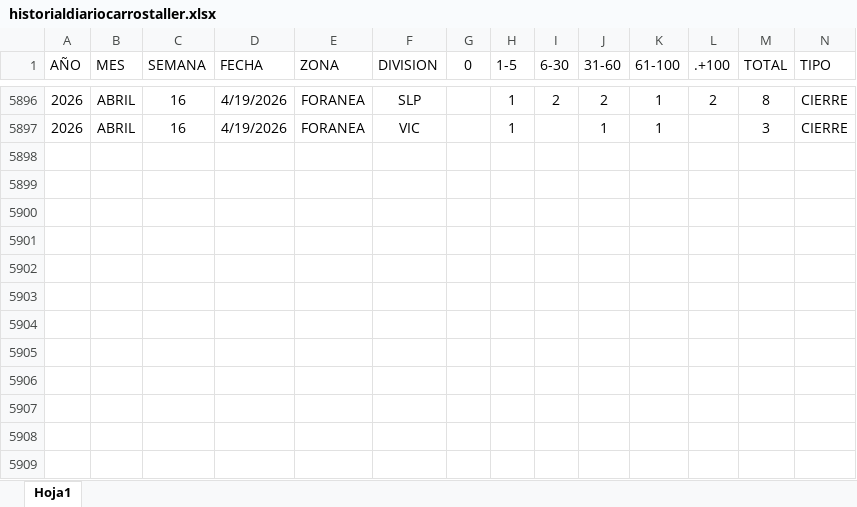
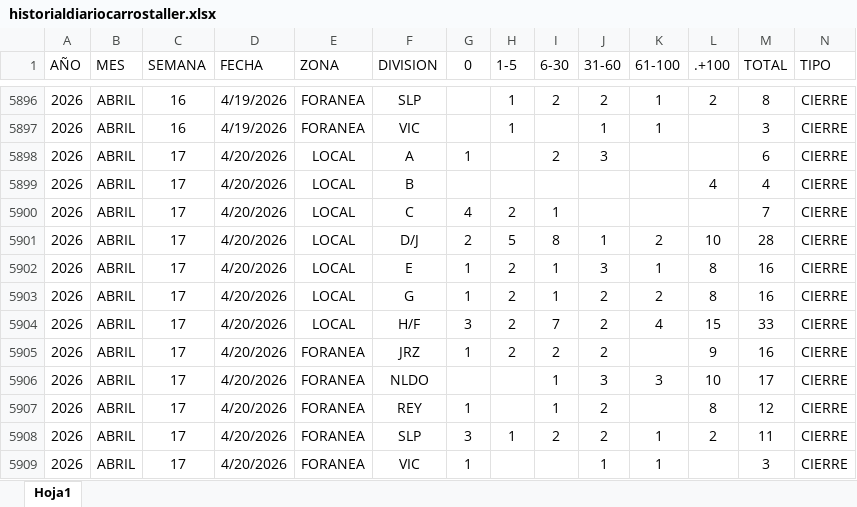
Before and after one commit to EDSALAS15/dashboard-carros-taller, an Excel workbook: historialdiariocarrostaller.xlsx, sheet Hoja1, drawn as a sheet; only a part is shown, gaps mark what is left out; values as stored, in another font and other column widths than the file's, no borders; table styles not drawn; rows hold the shown columns only; the diff names each change by its address in the sheet, - before the commit and + after, or states it on an @@ line.

Commit message:
Add files via upload

```diff
--- a/historialdiariocarrostaller.xlsx (sheet Hoja1)
+++ b/historialdiariocarrostaller.xlsx (sheet Hoja1)
+row 5898: 2026 | ABRIL | 17 | 4/20/2026 | LOCAL | A | 1 |  | 2 | 3 |  |  | 6 | CIERRE
+row 5899: 2026 | ABRIL | 17 | 4/20/2026 | LOCAL | B |  |  |  |  |  | 4 | 4 | CIERRE
+row 5900: 2026 | ABRIL | 17 | 4/20/2026 | LOCAL | C | 4 | 2 | 1 |  |  |  | 7 | CIERRE
+row 5901: 2026 | ABRIL | 17 | 4/20/2026 | LOCAL | D/J | 2 | 5 | 8 | 1 | 2 | 10 | 28 | CIERRE
+row 5902: 2026 | ABRIL | 17 | 4/20/2026 | LOCAL | E | 1 | 2 | 1 | 3 | 1 | 8 | 16 | CIERRE
+row 5903: 2026 | ABRIL | 17 | 4/20/2026 | LOCAL | G | 1 | 2 | 1 | 2 | 2 | 8 | 16 | CIERRE
+row 5904: 2026 | ABRIL | 17 | 4/20/2026 | LOCAL | H/F | 3 | 2 | 7 | 2 | 4 | 15 | 33 | CIERRE
+row 5905: 2026 | ABRIL | 17 | 4/20/2026 | FORANEA | JRZ | 1 | 2 | 2 | 2 |  | 9 | 16 | CIERRE
+row 5906: 2026 | ABRIL | 17 | 4/20/2026 | FORANEA | NLDO |  |  | 1 | 3 | 3 | 10 | 17 | CIERRE
+row 5907: 2026 | ABRIL | 17 | 4/20/2026 | FORANEA | REY | 1 |  | 1 | 2 |  | 8 | 12 | CIERRE
+row 5908: 2026 | ABRIL | 17 | 4/20/2026 | FORANEA | SLP | 3 | 1 | 2 | 2 | 1 | 2 | 11 | CIERRE
+row 5909: 2026 | ABRIL | 17 | 4/20/2026 | FORANEA | VIC | 1 |  |  | 1 | 1 |  | 3 | CIERRE
```
